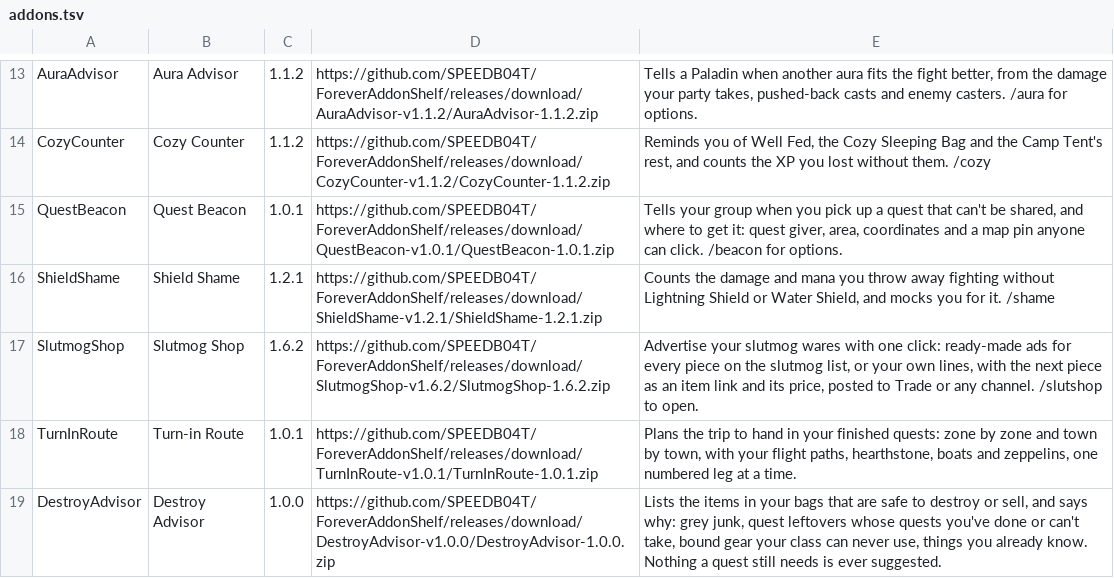
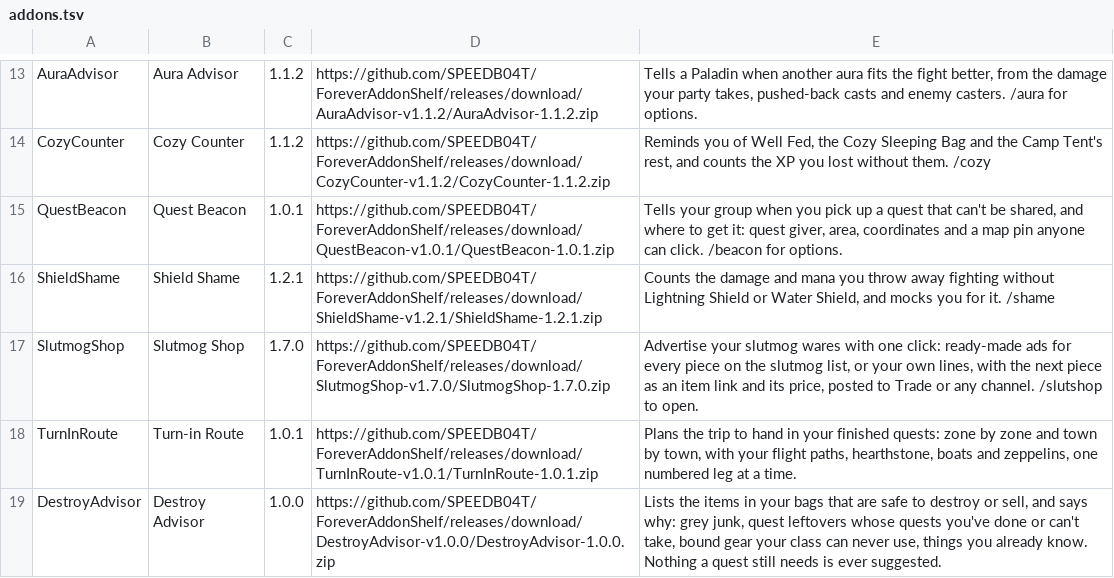
Before and after one commit to SPEEDB04T/ForeverAddonShelf, a TSV file: addons.tsv, drawn as a sheet; only a part is shown, gaps mark what is left out.

Commit message:
Release Slutmog Shop 1.7.0

```diff
--- a/addons.tsv
+++ b/addons.tsv
@@ -16,3 +16,3 @@ QuestBeacon	Quest Beacon	1.0.1	https://github.com/SPEEDB04T/ForeverAddonShelf/re
 ShieldShame	Shield Shame	1.2.1	https://github.com/SPEEDB04T/ForeverAddonShelf/releases/download/ShieldShame-v1.2.1/ShieldShame-1.2.1.zip	Counts the damage and mana you throw away fighting without Lightning Shield or Water Shield, and mocks you for it. /shame
-SlutmogShop	Slutmog Shop	1.6.2	https://github.com/SPEEDB04T/ForeverAddonShelf/releases/download/SlutmogShop-v1.6.2/SlutmogShop-1.6.2.zip	Advertise your slutmog wares with one click: ready-made ads for every piece on the slutmog list, or your own lines, with the next piece as an item link and its price, posted to Trade or any channel. /slutshop to open.
+SlutmogShop	Slutmog Shop	1.7.0	https://github.com/SPEEDB04T/ForeverAddonShelf/releases/download/SlutmogShop-v1.7.0/SlutmogShop-1.7.0.zip	Advertise your slutmog wares with one click: ready-made ads for every piece on the slutmog list, or your own lines, with the next piece as an item link and its price, posted to Trade or any channel. /slutshop to open.
 TurnInRoute	Turn-in Route	1.0.1	https://github.com/SPEEDB04T/ForeverAddonShelf/releases/download/TurnInRoute-v1.0.1/TurnInRoute-1.0.1.zip	Plans the trip to hand in your finished quests: zone by zone and town by town, with your flight paths, hearthstone, boats and zeppelins, one numbered leg at a time.
```
Also changed, not shown: 7 other files.
